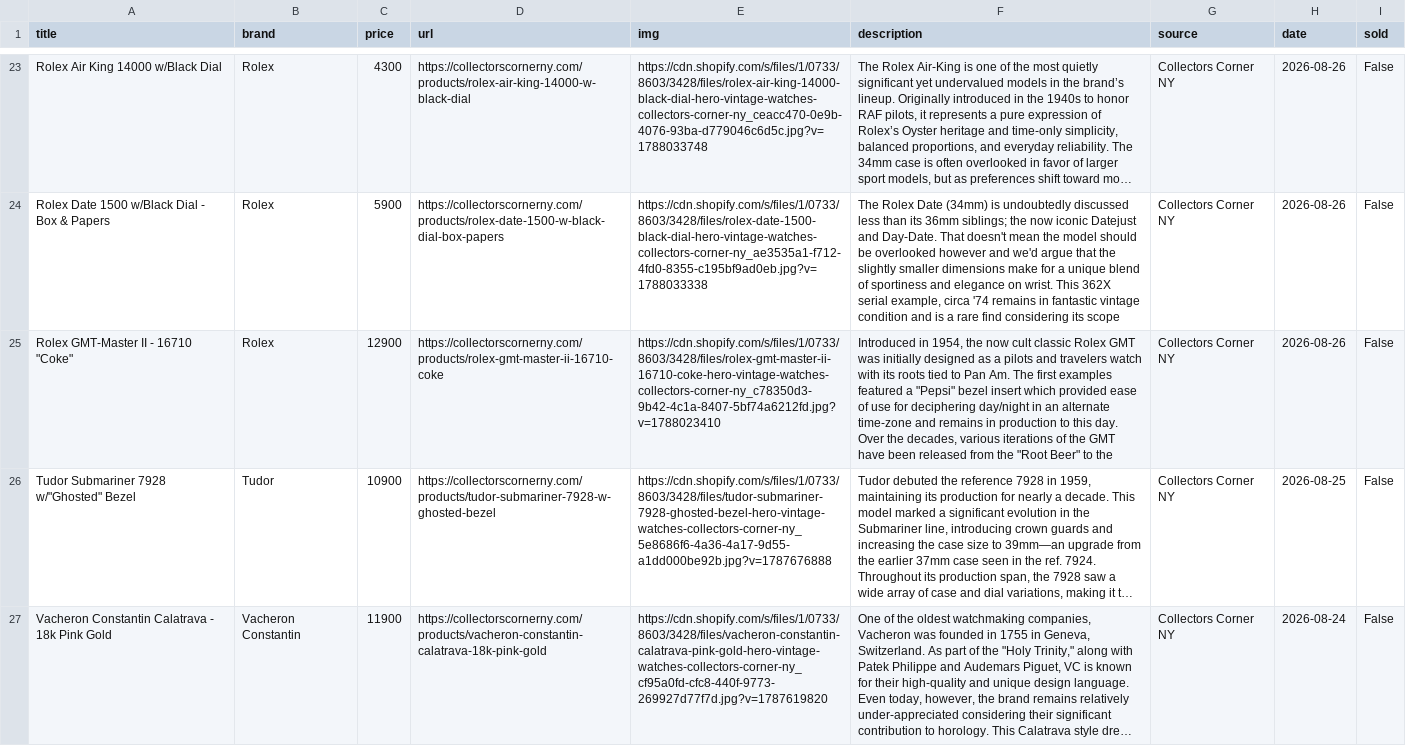
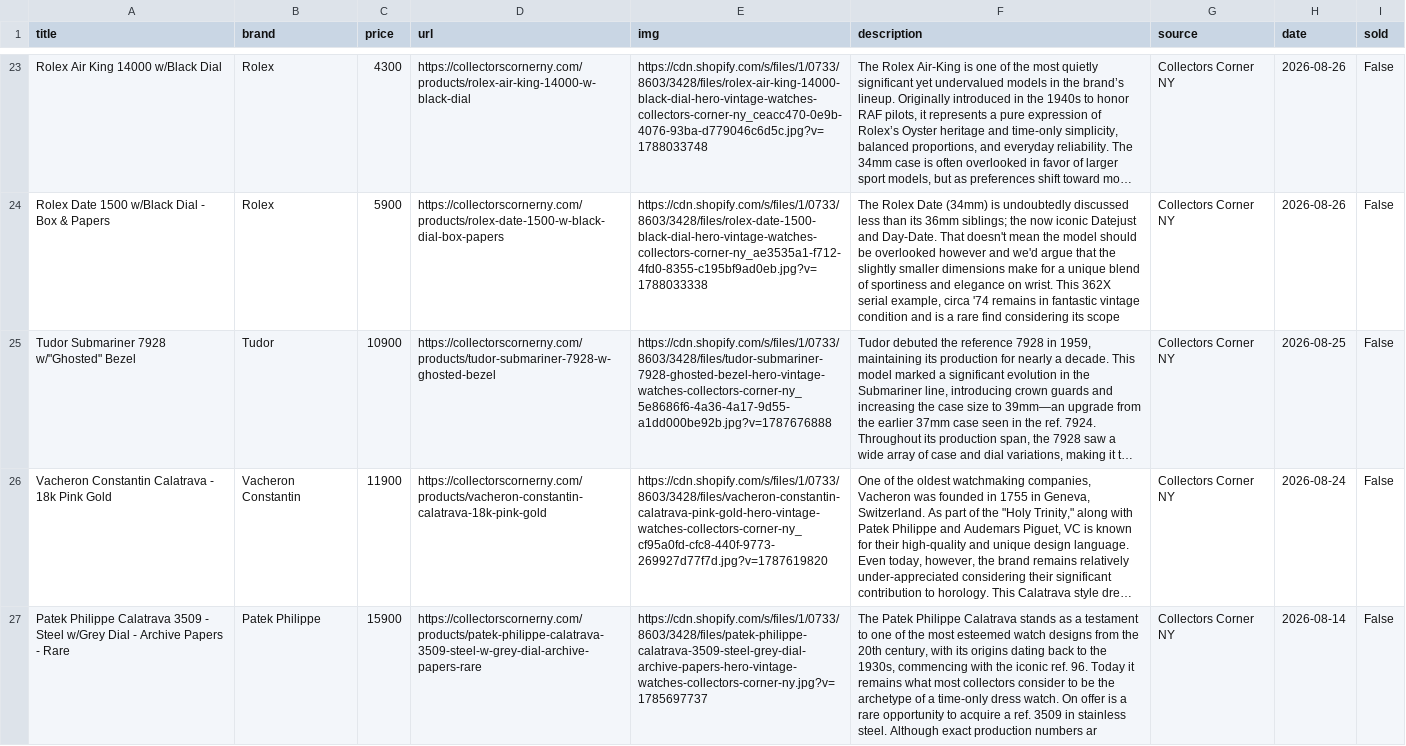
Before and after one commit to markatmutter-cloud/watchlist, a CSV file: data/collectorscorner.csv, drawn as a sheet; only a part is shown, gaps mark what is left out; the shorter side is filled out with more unchanged rows; long unchanged cells end in …; the diff names each change by its address in the sheet, - before the commit and + after, or states it on an @@ line.

```diff
--- a/data/collectorscorner.csv
+++ b/data/collectorscorner.csv
-row 25: Rolex GMT-Master II - 16710 "Coke" | Rolex | 12900 | https://collectorscornerny.com/products/rolex-gmt-master-ii-16710-coke | https://cdn.shopify.com/s/files/1/0733/8603/3428/files/rolex-gmt-master-ii-16710-coke-hero-vintage-watches-collectors-corner-ny_c78350d3-9b42-4c1a-8407-5bf74a6212fd.jpg?v=1788023410 | Introduced in 1954, the now cult classic Rolex GMT was initially designed as a pilots and travelers watch with its roots tied to Pan Am. The first examples featured a "Pepsi" bezel insert which provided ease of use for deciphering day/night in an alternate time-zone and remains in production to this day. Over the decades, various iterations of the GMT have been released from the "Root Beer" to the | Collectors Corner NY | 2026-08-26 | False
```
Also changed, not shown: data/falco.csv, data/greyandpatina.csv, 26 other files.
